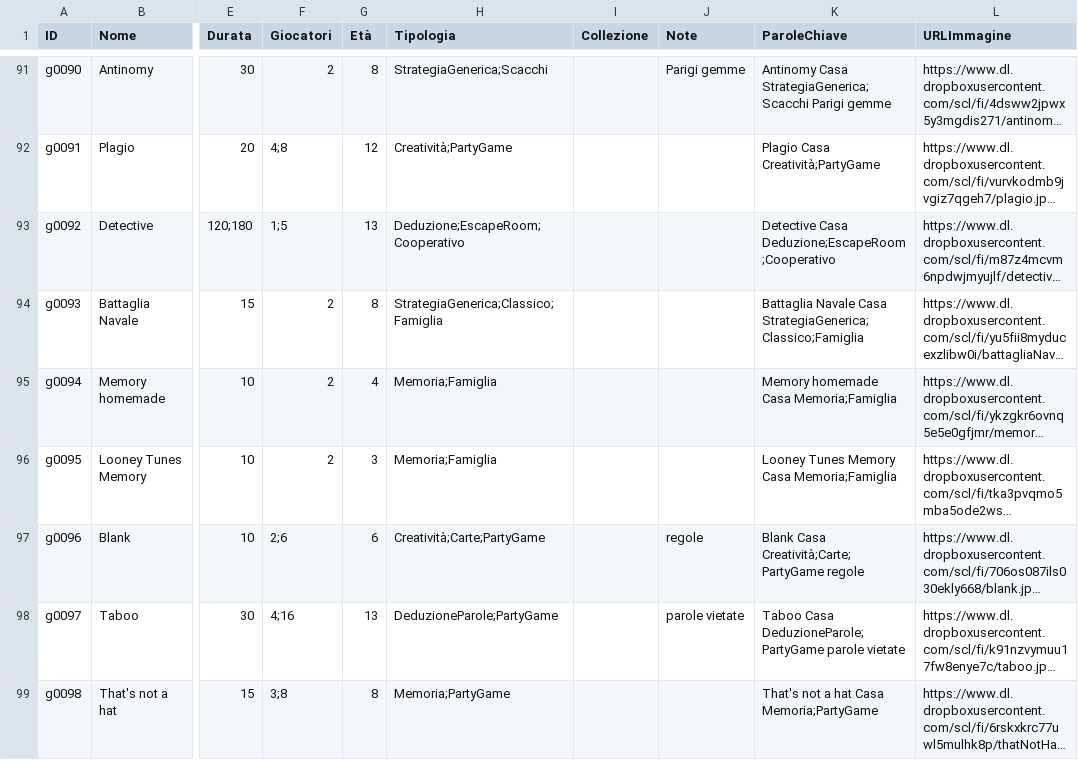
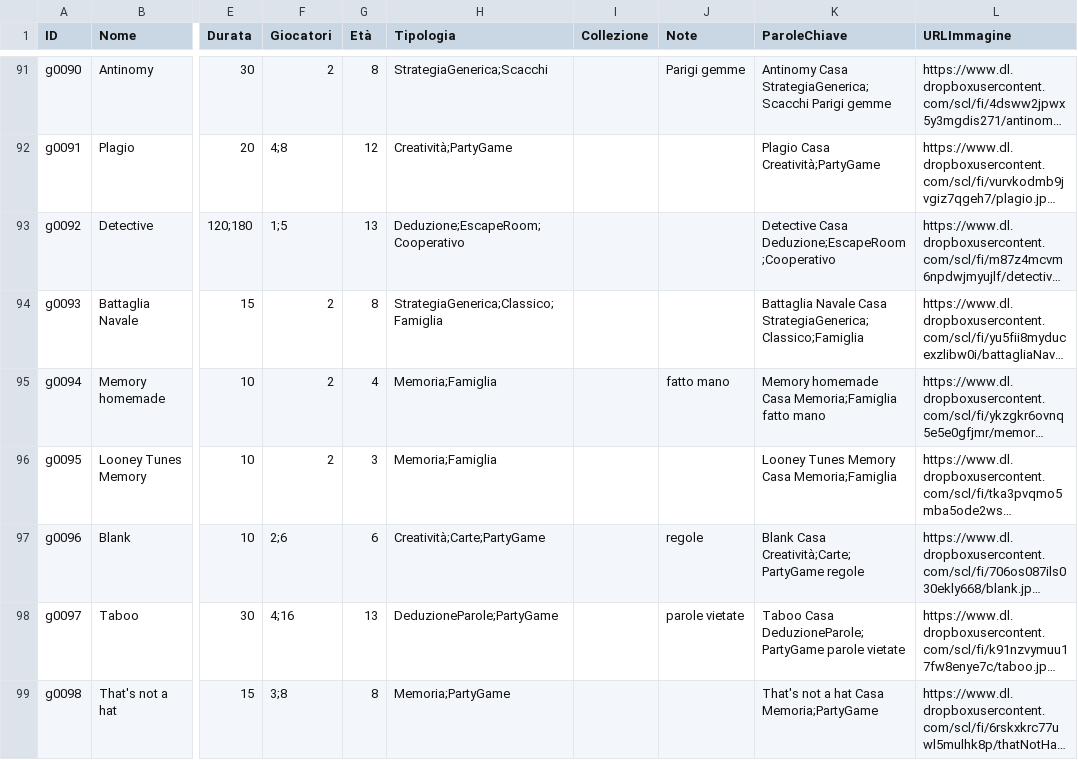
Before and after one commit to Pigi123456/Archives, a CSV file: archivioGiochi.csv, drawn as a sheet; only a part is shown, gaps mark what is left out; long unchanged cells end in …; the diff covers the shown part only; the diff names each change by its address in the sheet, - before the commit and + after, or states it on an @@ line.

Commit message:
Update archivioGiochi.csv

```diff
--- a/archivioGiochi.csv
+++ b/archivioGiochi.csv
-J95 (Note): (empty)
+J95 (Note): fatto mano
-K95 (ParoleChiave): Memory homemade Casa Memoria;Famiglia
+K95 (ParoleChiave): Memory homemade Casa Memoria;Famiglia fatto mano
```
Also changed, not shown: 9 edited cells elsewhere in this file.
